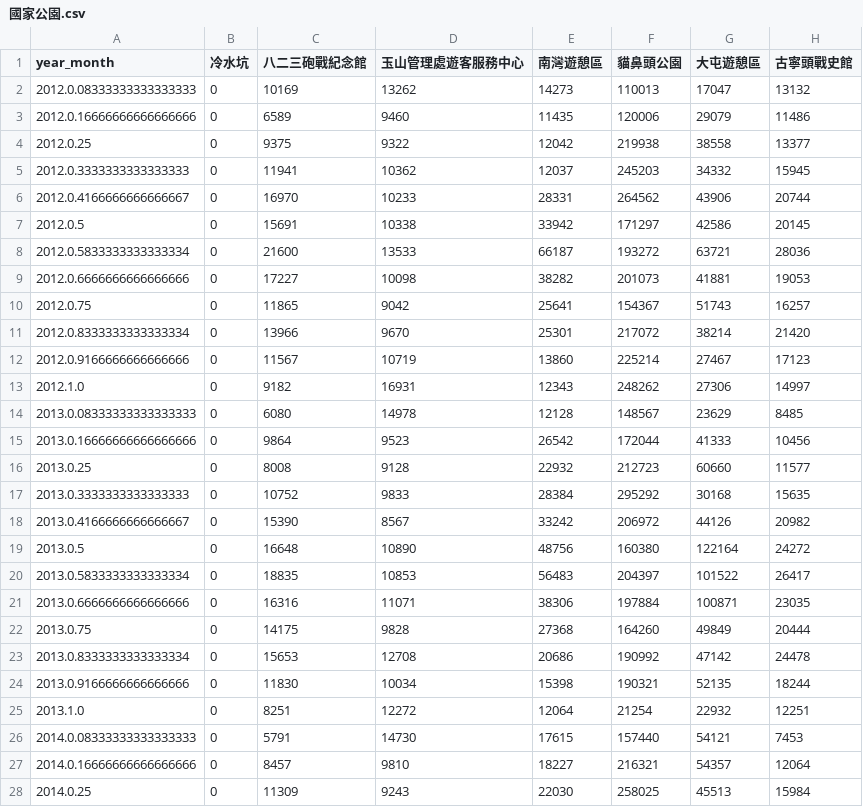
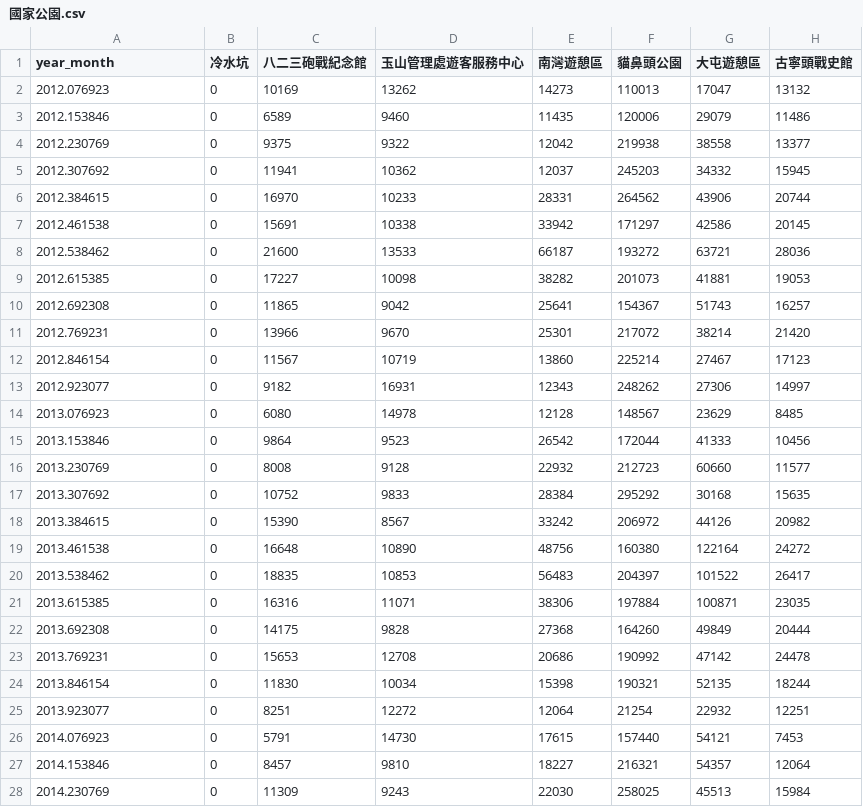
Before and after one commit to toeric/tourist_statistic, a CSV file: 國家公園.csv, drawn as a sheet; only a part is shown; the diff covers the shown part only; the diff names each change by its address in the sheet, - before the commit and + after, or states it on an @@ line.

```diff
--- a/國家公園.csv
+++ b/國家公園.csv
-A2 (year_month): 2012.0.08333333333333333
+A2 (year_month): 2012.076923
-A3 (year_month): 2012.0.16666666666666666
+A3 (year_month): 2012.153846
-A4 (year_month): 2012.0.25
+A4 (year_month): 2012.230769
-A5 (year_month): 2012.0.3333333333333333
+A5 (year_month): 2012.307692
-A6 (year_month): 2012.0.4166666666666667
+A6 (year_month): 2012.384615
-A7 (year_month): 2012.0.5
+A7 (year_month): 2012.461538
-A8 (year_month): 2012.0.5833333333333334
+A8 (year_month): 2012.538462
-A9 (year_month): 2012.0.6666666666666666
+A9 (year_month): 2012.615385
-A10 (year_month): 2012.0.75
+A10 (year_month): 2012.692308
-A11 (year_month): 2012.0.8333333333333334
+A11 (year_month): 2012.769231
-A12 (year_month): 2012.0.9166666666666666
+A12 (year_month): 2012.846154
-A13 (year_month): 2012.1.0
+A13 (year_month): 2012.923077
-A14 (year_month): 2013.0.08333333333333333
+A14 (year_month): 2013.076923
-A15 (year_month): 2013.0.16666666666666666
+A15 (year_month): 2013.153846
-A16 (year_month): 2013.0.25
+A16 (year_month): 2013.230769
-A17 (year_month): 2013.0.3333333333333333
+A17 (year_month): 2013.307692
-A18 (year_month): 2013.0.4166666666666667
+A18 (year_month): 2013.384615
-A19 (year_month): 2013.0.5
+A19 (year_month): 2013.461538
-A20 (year_month): 2013.0.5833333333333334
+A20 (year_month): 2013.538462
-A21 (year_month): 2013.0.6666666666666666
+A21 (year_month): 2013.615385
-A22 (year_month): 2013.0.75
+A22 (year_month): 2013.692308
-A23 (year_month): 2013.0.8333333333333334
+A23 (year_month): 2013.769231
-A24 (year_month): 2013.0.9166666666666666
+A24 (year_month): 2013.846154
-A25 (year_month): 2013.1.0
+A25 (year_month): 2013.923077
-A26 (year_month): 2014.0.08333333333333333
+A26 (year_month): 2014.076923
-A27 (year_month): 2014.0.16666666666666666
+A27 (year_month): 2014.153846
-A28 (year_month): 2014.0.25
+A28 (year_month): 2014.230769
```
Also changed, not shown: 69 edited cells elsewhere in this file, 1 other file.
